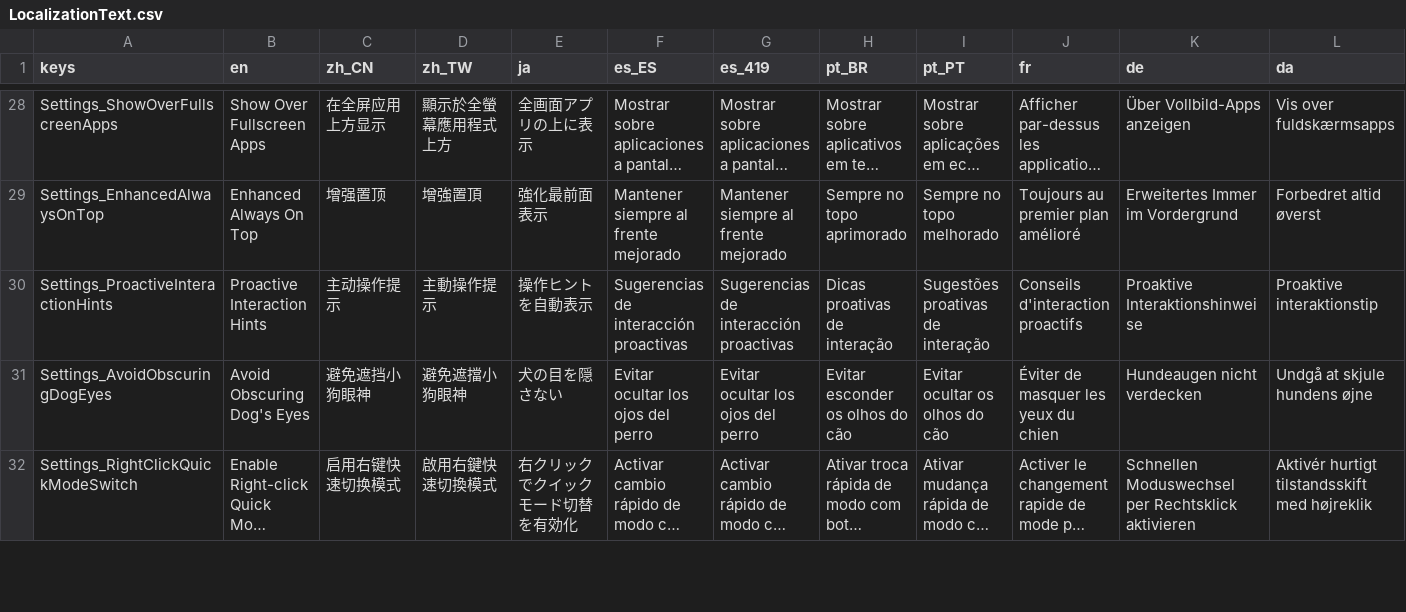
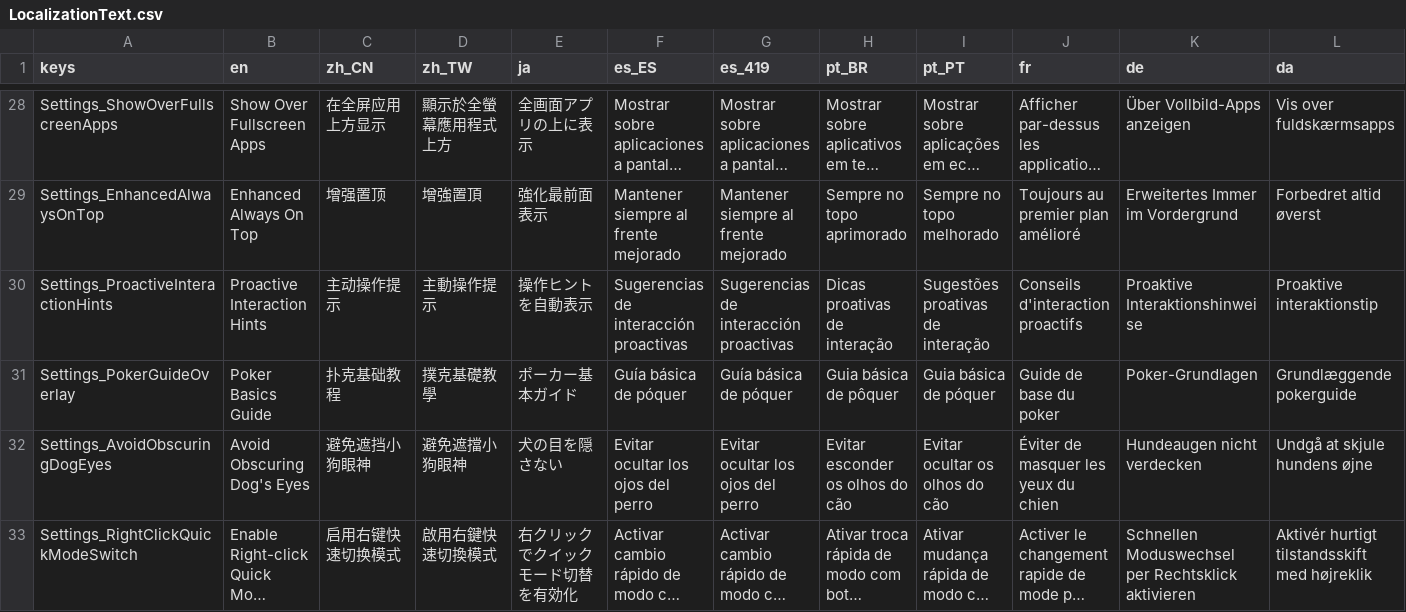
Before and after one commit to SeananTQ/lucky-dog-pub-2026, a CSV file: lucky-dog-rise/Data/Localization/LocalizationText.csv, drawn as a sheet; only a part is shown, gaps mark what is left out; long unchanged cells end in …; rows hold the shown columns only; the diff names each change by its address in the sheet, - before the commit and + after, or states it on an @@ line.

```diff
--- a/lucky-dog-rise/Data/Localization/LocalizationText.csv
+++ b/lucky-dog-rise/Data/Localization/LocalizationText.csv
+row 31: Settings_PokerGuideOverlay | Poker Basics Guide | 扑克基础教程 | 撲克基礎教學 | ポーカー基本ガイド | Guía básica de póquer | Guía básica de póquer | Guia básica de pôquer | Guia básica de póquer | Guide de base du poker | Poker-Grundlagen | Grundlæggende pokerguide
```
Also changed, not shown: 13 other files.
